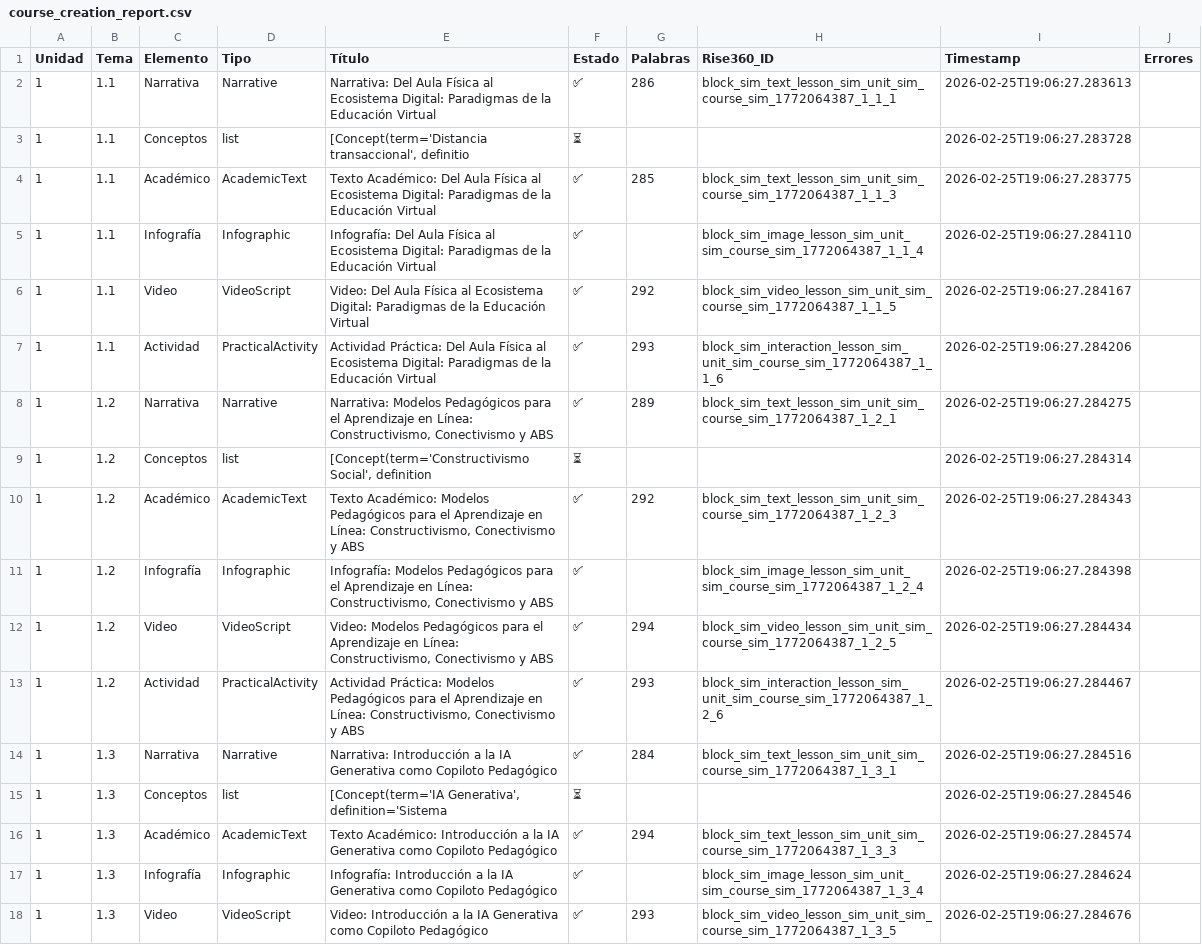
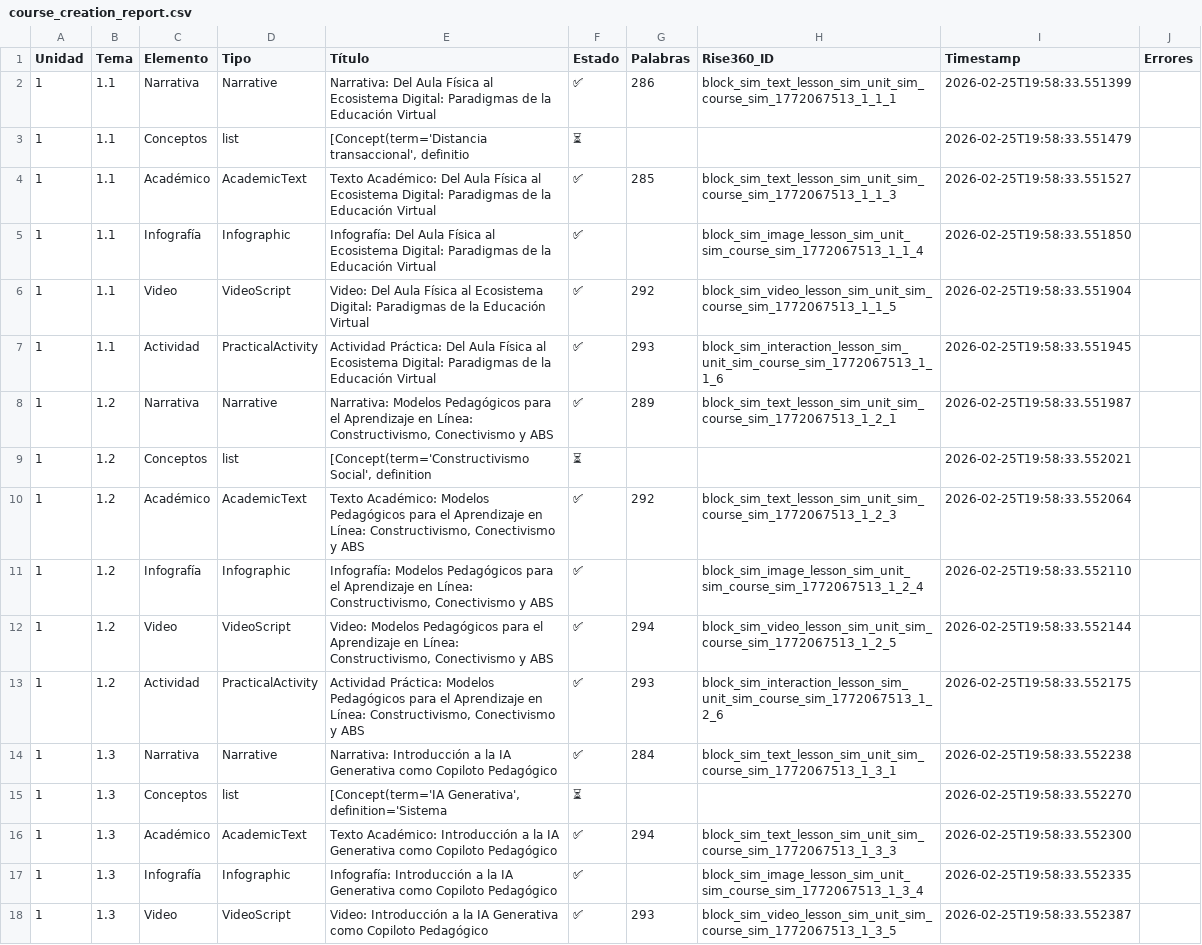
Before and after one commit to JimeOb/Articulate-Rise, a CSV file: output/course_creation_report.csv, drawn as a sheet; only a part is shown; the diff covers the shown part only; the diff names each change by its address in the sheet, - before the commit and + after, or states it on an @@ line.

```diff
--- a/output/course_creation_report.csv
+++ b/output/course_creation_report.csv
-H2 (Rise360_ID): block_sim_text_lesson_sim_unit_sim_course_sim_1772064387_1_1_1
+H2 (Rise360_ID): block_sim_text_lesson_sim_unit_sim_course_sim_1772067513_1_1_1
-I2 (Timestamp): 2026-02-25T19:06:27.283613
+I2 (Timestamp): 2026-02-25T19:58:33.551399
-I3 (Timestamp): 2026-02-25T19:06:27.283728
+I3 (Timestamp): 2026-02-25T19:58:33.551479
-H4 (Rise360_ID): block_sim_text_lesson_sim_unit_sim_course_sim_1772064387_1_1_3
+H4 (Rise360_ID): block_sim_text_lesson_sim_unit_sim_course_sim_1772067513_1_1_3
-I4 (Timestamp): 2026-02-25T19:06:27.283775
+I4 (Timestamp): 2026-02-25T19:58:33.551527
-H5 (Rise360_ID): block_sim_image_lesson_sim_unit_sim_course_sim_1772064387_1_1_4
+H5 (Rise360_ID): block_sim_image_lesson_sim_unit_sim_course_sim_1772067513_1_1_4
-I5 (Timestamp): 2026-02-25T19:06:27.284110
+I5 (Timestamp): 2026-02-25T19:58:33.551850
-H6 (Rise360_ID): block_sim_video_lesson_sim_unit_sim_course_sim_1772064387_1_1_5
+H6 (Rise360_ID): block_sim_video_lesson_sim_unit_sim_course_sim_1772067513_1_1_5
-I6 (Timestamp): 2026-02-25T19:06:27.284167
+I6 (Timestamp): 2026-02-25T19:58:33.551904
-H7 (Rise360_ID): block_sim_interaction_lesson_sim_unit_sim_course_sim_1772064387_1_1_6
+H7 (Rise360_ID): block_sim_interaction_lesson_sim_unit_sim_course_sim_1772067513_1_1_6
-I7 (Timestamp): 2026-02-25T19:06:27.284206
+I7 (Timestamp): 2026-02-25T19:58:33.551945
-H8 (Rise360_ID): block_sim_text_lesson_sim_unit_sim_course_sim_1772064387_1_2_1
+H8 (Rise360_ID): block_sim_text_lesson_sim_unit_sim_course_sim_1772067513_1_2_1
-I8 (Timestamp): 2026-02-25T19:06:27.284275
+I8 (Timestamp): 2026-02-25T19:58:33.551987
-I9 (Timestamp): 2026-02-25T19:06:27.284314
+I9 (Timestamp): 2026-02-25T19:58:33.552021
-H10 (Rise360_ID): block_sim_text_lesson_sim_unit_sim_course_sim_1772064387_1_2_3
+H10 (Rise360_ID): block_sim_text_lesson_sim_unit_sim_course_sim_1772067513_1_2_3
-I10 (Timestamp): 2026-02-25T19:06:27.284343
+I10 (Timestamp): 2026-02-25T19:58:33.552064
-H11 (Rise360_ID): block_sim_image_lesson_sim_unit_sim_course_sim_1772064387_1_2_4
+H11 (Rise360_ID): block_sim_image_lesson_sim_unit_sim_course_sim_1772067513_1_2_4
-I11 (Timestamp): 2026-02-25T19:06:27.284398
+I11 (Timestamp): 2026-02-25T19:58:33.552110
-H12 (Rise360_ID): block_sim_video_lesson_sim_unit_sim_course_sim_1772064387_1_2_5
+H12 (Rise360_ID): block_sim_video_lesson_sim_unit_sim_course_sim_1772067513_1_2_5
-I12 (Timestamp): 2026-02-25T19:06:27.284434
+I12 (Timestamp): 2026-02-25T19:58:33.552144
-H13 (Rise360_ID): block_sim_interaction_lesson_sim_unit_sim_course_sim_1772064387_1_2_6
+H13 (Rise360_ID): block_sim_interaction_lesson_sim_unit_sim_course_sim_1772067513_1_2_6
-I13 (Timestamp): 2026-02-25T19:06:27.284467
+I13 (Timestamp): 2026-02-25T19:58:33.552175
-H14 (Rise360_ID): block_sim_text_lesson_sim_unit_sim_course_sim_1772064387_1_3_1
+H14 (Rise360_ID): block_sim_text_lesson_sim_unit_sim_course_sim_1772067513_1_3_1
-I14 (Timestamp): 2026-02-25T19:06:27.284516
+I14 (Timestamp): 2026-02-25T19:58:33.552238
-I15 (Timestamp): 2026-02-25T19:06:27.284546
+I15 (Timestamp): 2026-02-25T19:58:33.552270
-H16 (Rise360_ID): block_sim_text_lesson_sim_unit_sim_course_sim_1772064387_1_3_3
+H16 (Rise360_ID): block_sim_text_lesson_sim_unit_sim_course_sim_1772067513_1_3_3
-I16 (Timestamp): 2026-02-25T19:06:27.284574
+I16 (Timestamp): 2026-02-25T19:58:33.552300
-H17 (Rise360_ID): block_sim_image_lesson_sim_unit_sim_course_sim_1772064387_1_3_4
+H17 (Rise360_ID): block_sim_image_lesson_sim_unit_sim_course_sim_1772067513_1_3_4
-I17 (Timestamp): 2026-02-25T19:06:27.284624
+I17 (Timestamp): 2026-02-25T19:58:33.552335
-H18 (Rise360_ID): block_sim_video_lesson_sim_unit_sim_course_sim_1772064387_1_3_5
+H18 (Rise360_ID): block_sim_video_lesson_sim_unit_sim_course_sim_1772067513_1_3_5
-I18 (Timestamp): 2026-02-25T19:06:27.284676
+I18 (Timestamp): 2026-02-25T19:58:33.552387
```
Also changed, not shown: 134 edited cells elsewhere in this file, 2 other files.
